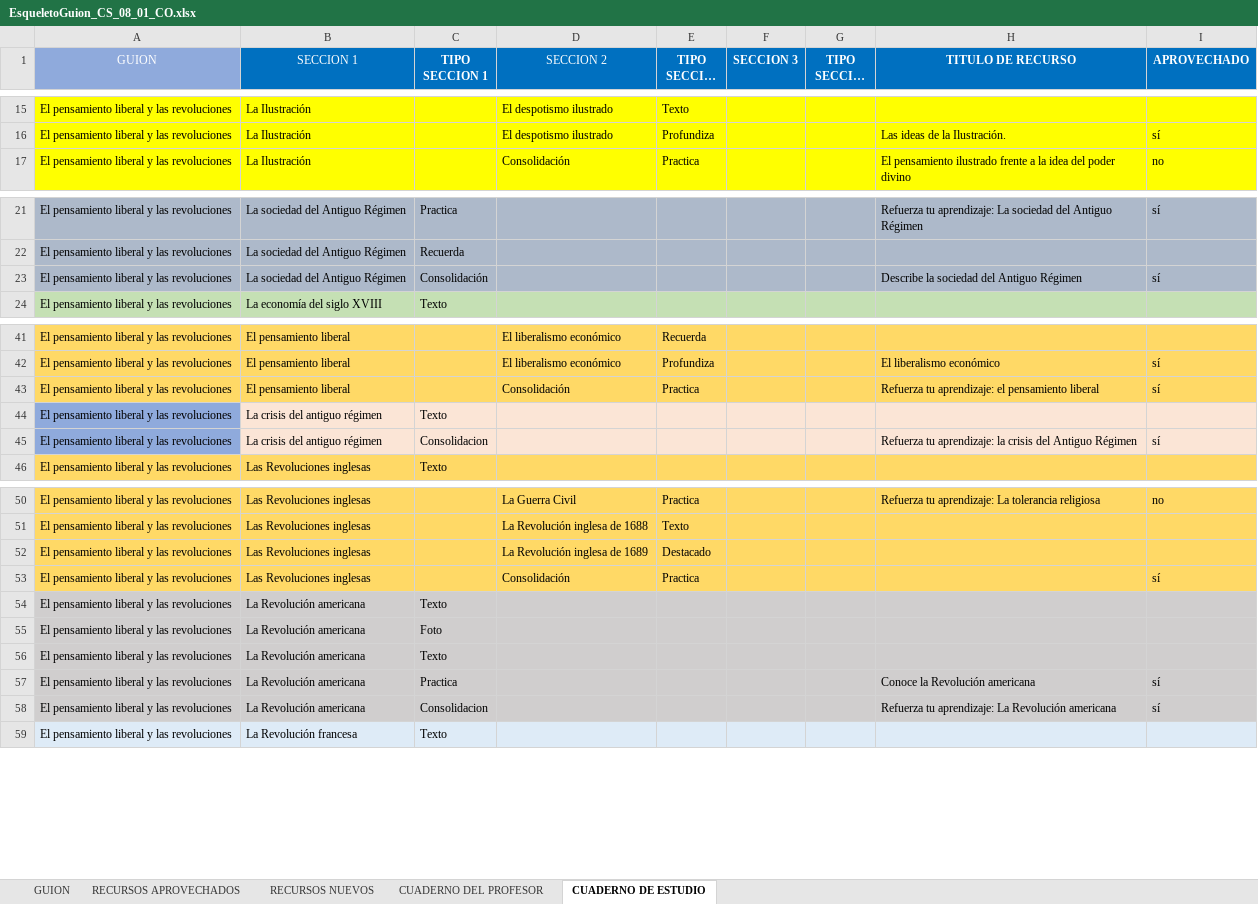
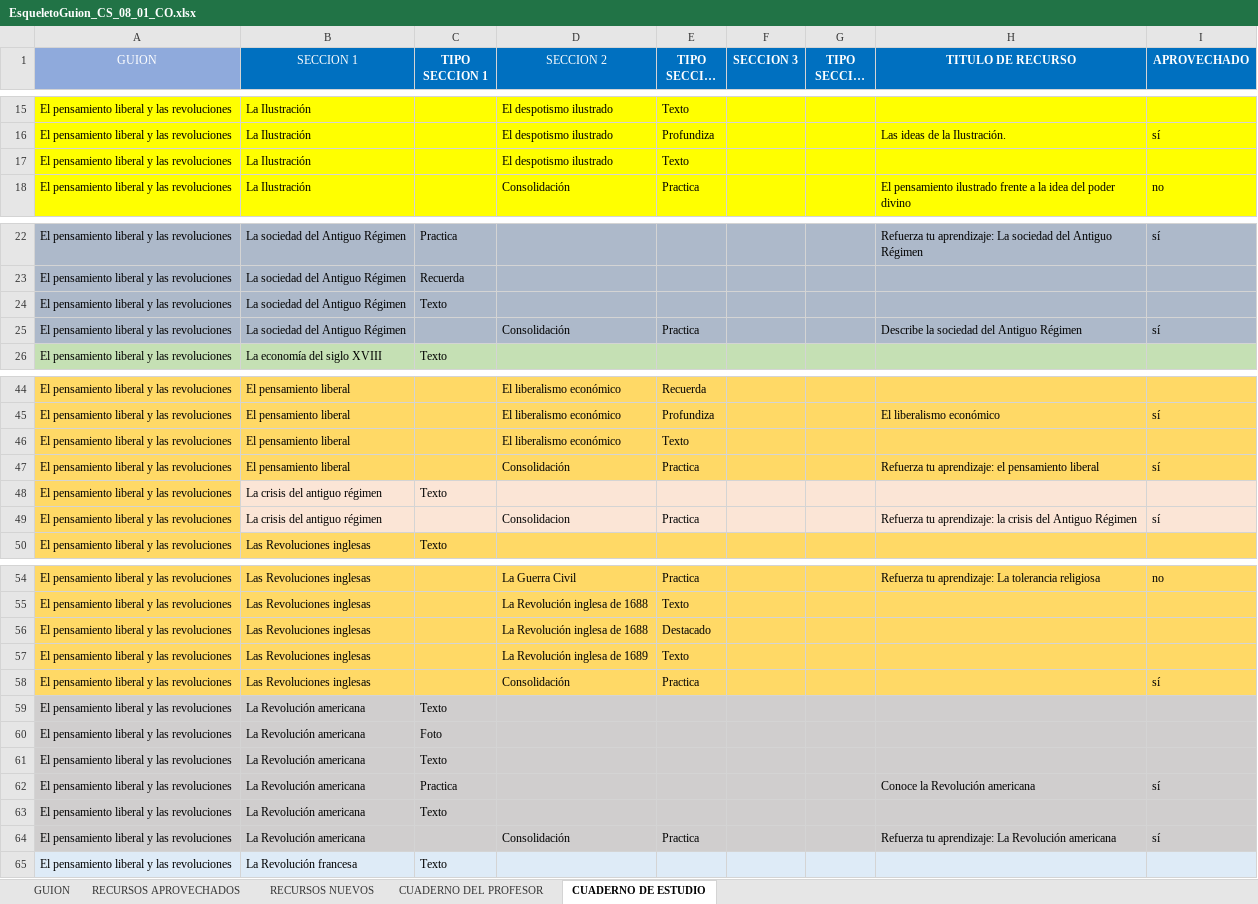
Before and after one commit to AulaPlanetaColombia/CienciasSociales, an Excel workbook: fuentes/contenidos/grado08/guion01/EsqueletoGuion_CS_08_01_CO.xlsx, sheet CUADERNO DE ESTUDIO, drawn as a sheet; only a part is shown, gaps mark what is left out; long unchanged cells end in …; values as stored, in another font and other column widths than the file's, no borders; addresses are those after the commit; the diff covers the shown part only; the diff names each change by its address in the sheet, - before the commit and + after, or states it on an @@ line.

Commit message:
Guion y esqueleto 1 de los grados 8 y 9

```diff
--- a/fuentes/contenidos/grado08/guion01/EsqueletoGuion_CS_08_01_CO.xlsx (sheet CUADERNO DE ESTUDIO)
+++ b/fuentes/contenidos/grado08/guion01/EsqueletoGuion_CS_08_01_CO.xlsx (sheet CUADERNO DE ESTUDIO)
+row 17: El pensamiento liberal y las revoluciones | La Ilustración |  | El despotismo ilustrado | Texto
+row 24: El pensamiento liberal y las revoluciones | La sociedad del Antiguo Régimen | Texto
-C25 (TIPO SECCION 1): Consolidación
+C25 (TIPO SECCION 1): (empty)
-D25 (SECCION 2): (empty)
+D25 (SECCION 2): Consolidación
-E25 (TIPO SECCION 2): (empty)
+E25 (TIPO SECCION 2): Practica
+row 46: El pensamiento liberal y las revoluciones | El pensamiento liberal |  | El liberalismo económico | Texto
-A48:A49 fill: #8FAADC
+A48:A49 fill: #FFD966
-C49 (TIPO SECCION 1): Consolidacion
+C49 (TIPO SECCION 1): (empty)
-D49 (SECCION 2): (empty)
+D49 (SECCION 2): Consolidacion
-E49 (TIPO SECCION 2): (empty)
+E49 (TIPO SECCION 2): Practica
-D56 (SECCION 2): La Revolución inglesa de 1689
+D56 (SECCION 2): La Revolución inglesa de 1688
+row 57: El pensamiento liberal y las revoluciones | Las Revoluciones inglesas |  | La Revolución inglesa de 1689 | Texto
+row 63: El pensamiento liberal y las revoluciones | La Revolución americana | Texto
-C64 (TIPO SECCION 1): Consolidacion
+C64 (TIPO SECCION 1): (empty)
-D64 (SECCION 2): (empty)
+D64 (SECCION 2): Consolidación
-E64 (TIPO SECCION 2): (empty)
+E64 (TIPO SECCION 2): Practica
```
Also changed, not shown: 1 added row and 3 edited cells elsewhere in this sheet, fuentes/contenidos/grado08/guion01/SolicitudGrafica_CS_08_01_CO.xlsx, fuentes/contenidos/grado09/guion01/EsqueletoGuion_CS_09_01_CO.xlsx, 8 other files.
